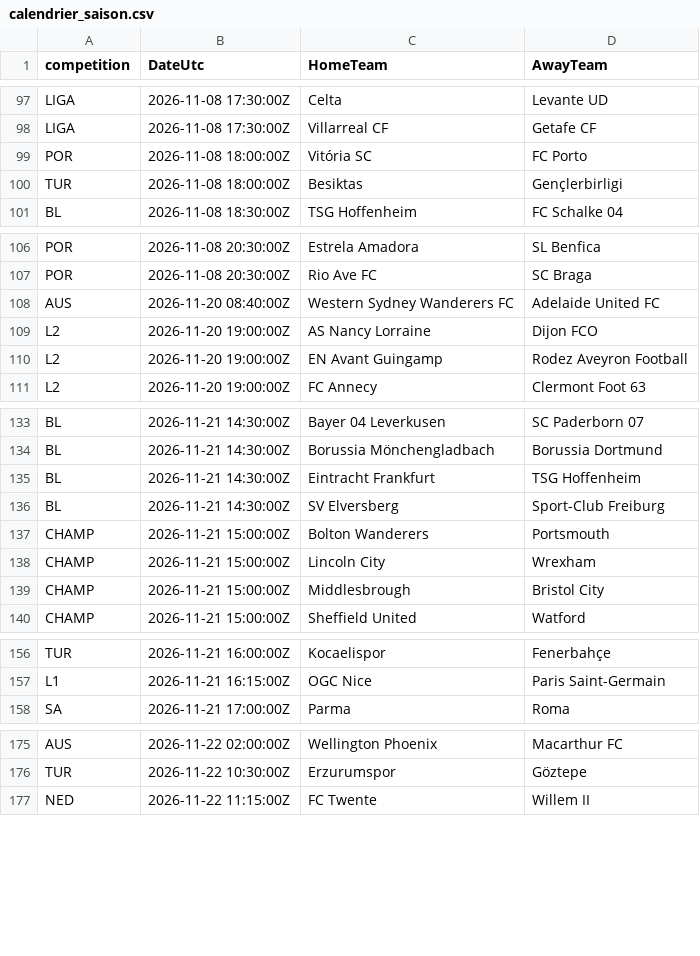
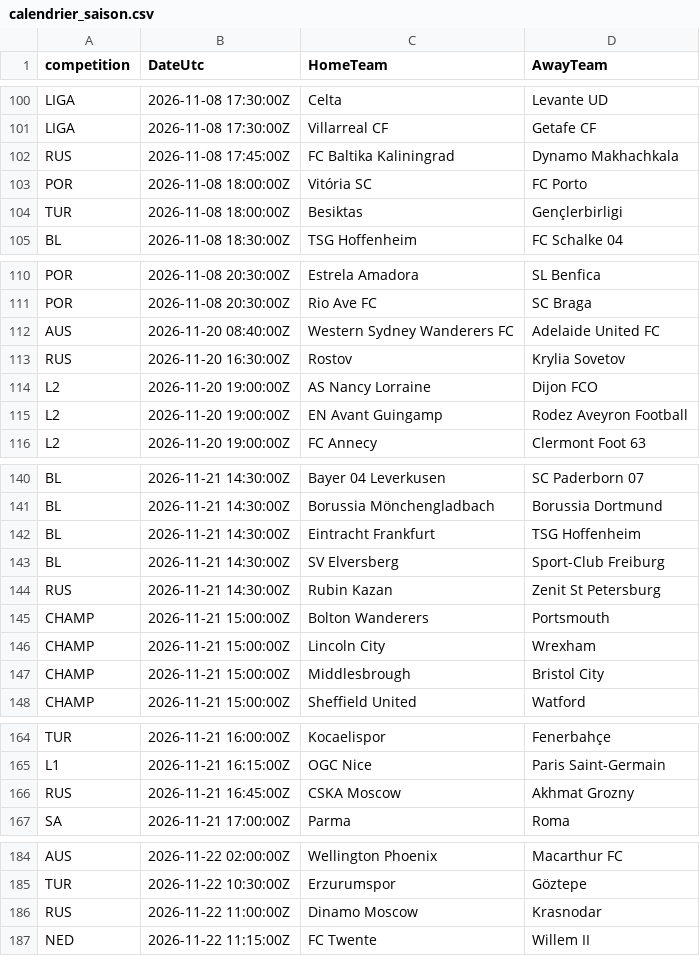
Before and after one commit to EssicOuroumav/kateni, a CSV file: calendrier_saison.csv, drawn as a sheet; only a part is shown, gaps mark what is left out; the diff covers the shown part only.

```diff
--- a/calendrier_saison.csv
+++ b/calendrier_saison.csv
@@ -98,2 +101,3 @@ LIGA,2026-11-08 17:30:00Z,Celta,Levante UD
 LIGA,2026-11-08 17:30:00Z,Villarreal CF,Getafe CF
+RUS,2026-11-08 17:45:00Z,FC Baltika Kaliningrad,Dynamo Makhachkala
 POR,2026-11-08 18:00:00Z,Vitória SC,FC Porto
@@ -108,2 +112,3 @@ POR,2026-11-08 20:30:00Z,Rio Ave FC,SC Braga
 AUS,2026-11-20 08:40:00Z,Western Sydney Wanderers FC,Adelaide United FC
+RUS,2026-11-20 16:30:00Z,Rostov,Krylia Sovetov
 L2,2026-11-20 19:00:00Z,AS Nancy Lorraine,Dijon FCO
@@ -136,2 +143,3 @@ BL,2026-11-21 14:30:00Z,Eintracht Frankfurt,TSG Hoffenheim
 BL,2026-11-21 14:30:00Z,SV Elversberg,Sport-Club Freiburg
+RUS,2026-11-21 14:30:00Z,Rubin Kazan,Zenit St Petersburg
 CHAMP,2026-11-21 15:00:00Z,Bolton Wanderers,Portsmouth
@@ -157,2 +165,3 @@ TUR,2026-11-21 16:00:00Z,Kocaelispor,Fenerbahçe
 L1,2026-11-21 16:15:00Z,OGC Nice,Paris Saint-Germain
+RUS,2026-11-21 16:45:00Z,CSKA Moscow,Akhmat Grozny
 SA,2026-11-21 17:00:00Z,Parma,Roma
@@ -176,2 +185,3 @@ AUS,2026-11-22 02:00:00Z,Wellington Phoenix,Macarthur FC
 TUR,2026-11-22 10:30:00Z,Erzurumspor,Göztepe
+RUS,2026-11-22 11:00:00Z,Dinamo Moscow,Krasnodar
 NED,2026-11-22 11:15:00Z,FC Twente,Willem II
```
Also changed, not shown: 16 added rows elsewhere in this file, a_venir_championnats.csv, 16 other files.
